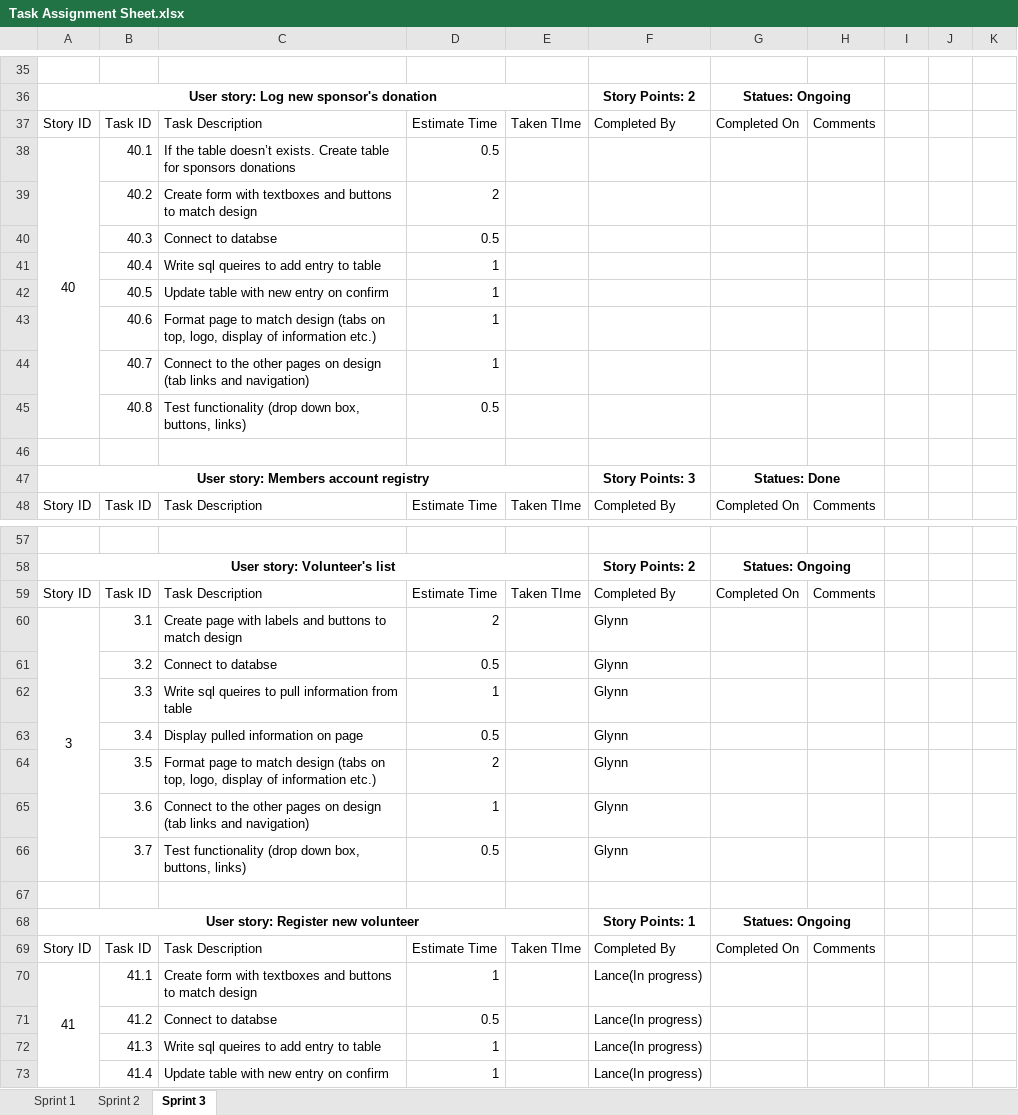
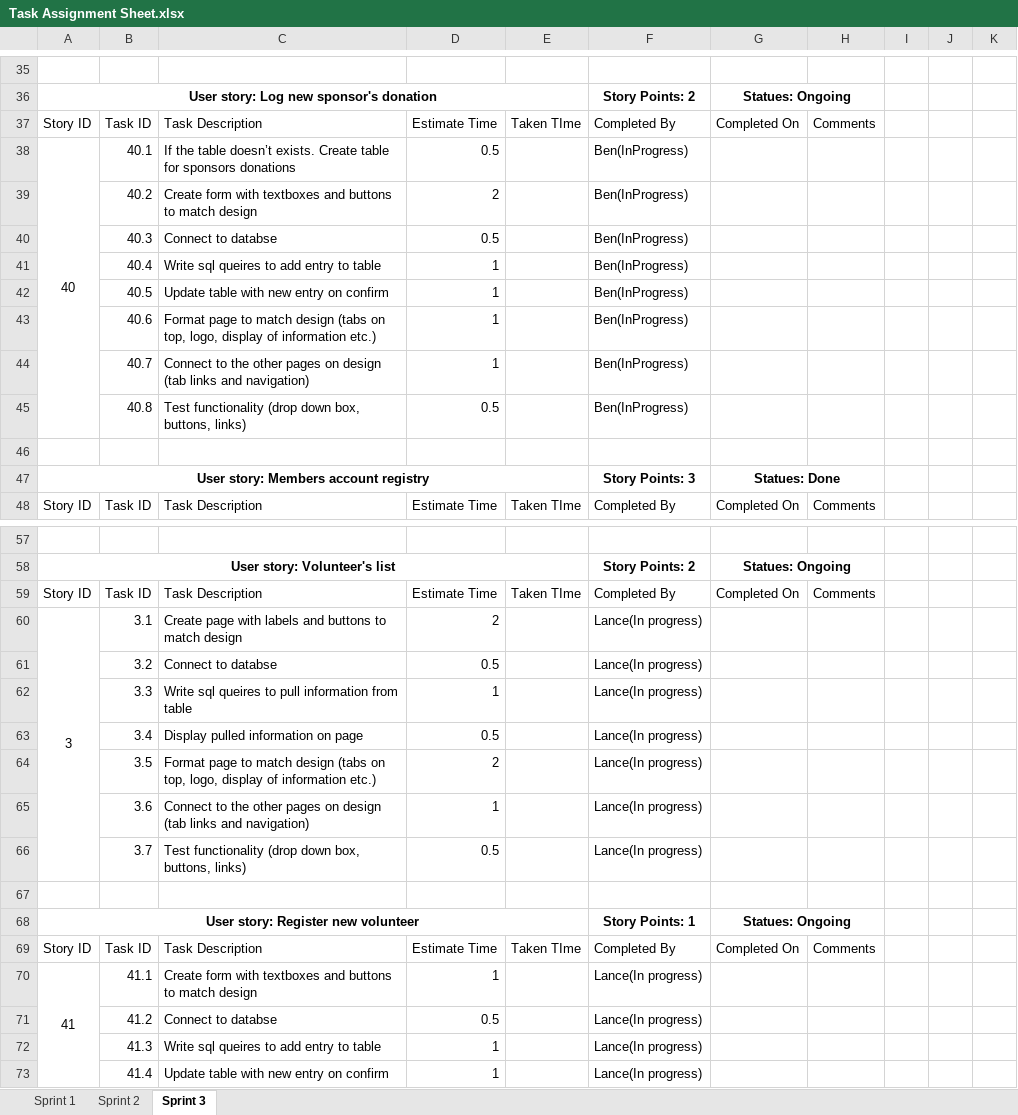
Before and after one commit to gcaba3/IFB299-Group23, an Excel workbook: Task Assignment Sheet.xlsx, sheet Sprint 3, drawn as a sheet; only a part is shown, gaps mark what is left out; values as stored, in another font and other column widths than the file's, no borders; conditional formats not drawn; the diff covers the shown part only; the diff names each change by its address in the sheet, - before the commit and + after, or states it on an @@ line.

```diff
--- a/Task Assignment Sheet.xlsx (sheet Sprint 3)
+++ b/Task Assignment Sheet.xlsx (sheet Sprint 3)
-F38:F45: (empty)
+F38:F45: Ben(InProgress)
-F60:F66: Glynn
+F60:F66: Lance(In progress)
```
Also changed, not shown: 20 edited cells elsewhere in this sheet.
